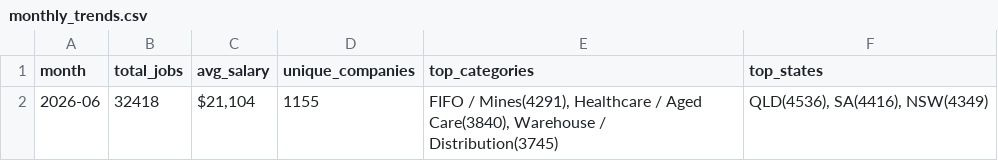
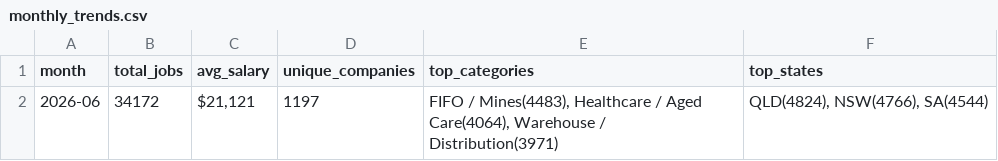
Before and after one commit to picaaart/Seekscrapper, a CSV file: data/monthly_trends.csv, drawn as a sheet.

```diff
--- a/data/monthly_trends.csv
+++ b/data/monthly_trends.csv
@@ -1,2 +1,2 @@
 month,total_jobs,avg_salary,unique_companies,top_categories,top_states
-2026-06,32418,"$21,104",1155,"FIFO / Mines(4291), Healthcare / Aged Care(3840), Warehouse / Distribution(3745)","QLD(4536), SA(4416), NSW(4349)"
+2026-06,34172,"$21,121",1197,"FIFO / Mines(4483), Healthcare / Aged Care(4064), Warehouse / Distribution(3971)","QLD(4824), NSW(4766), SA(4544)"
```
Also changed, not shown: data/category_stats.csv, data/location_stats.csv, 4 other files.
